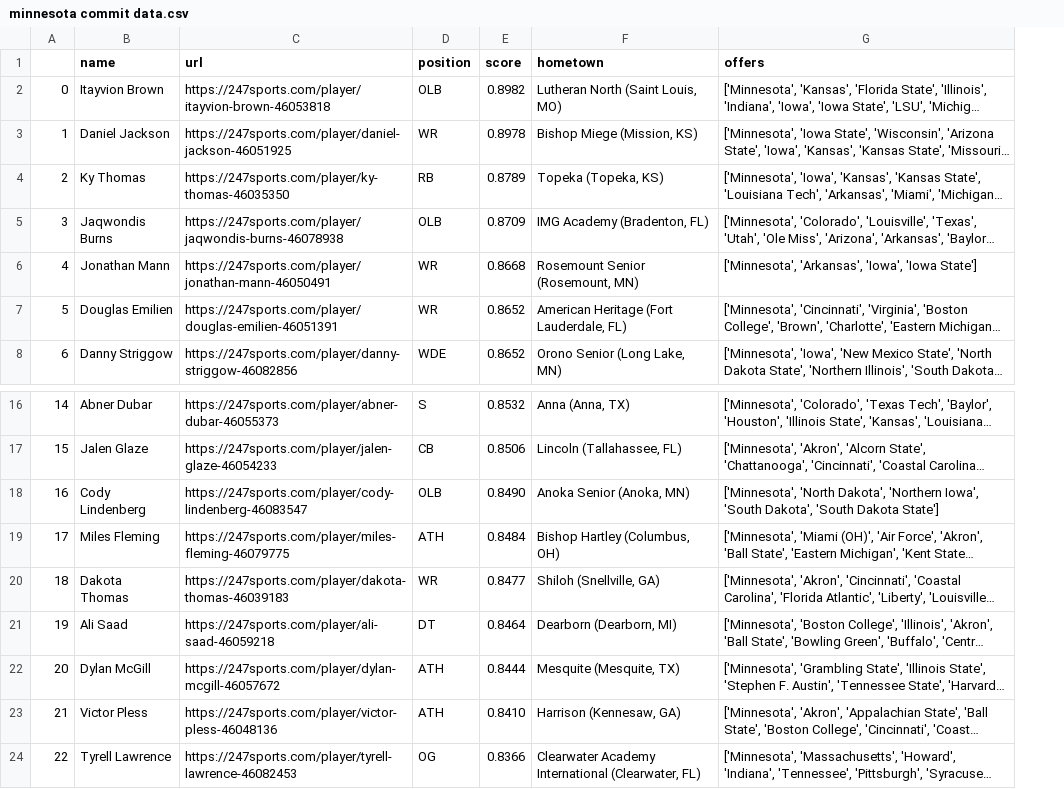
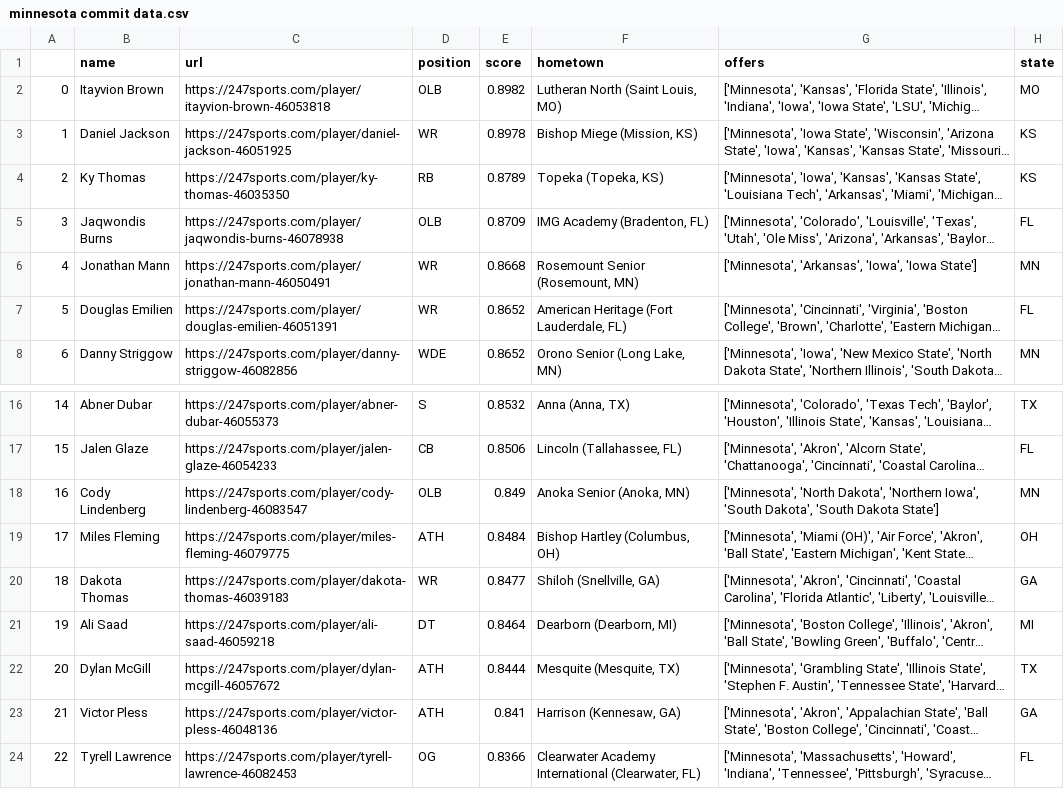
Before and after one commit to dlee1579/ncaa_recruiting, a CSV file: team recruiting raw data/minnesota commit data.csv, drawn as a sheet; only a part is shown, gaps mark what is left out; long unchanged cells end in …; the diff names each change by its address in the sheet, - before the commit and + after, or states it on an @@ line.

```diff
--- a/team recruiting raw data/minnesota commit data.csv
+++ b/team recruiting raw data/minnesota commit data.csv
+column H (state), rows 2-8: MO | KS | KS | FL | MN | FL | MN; rows 16-24: TX | FL | MN | OH | GA | MI | TX | GA | FL
-E18 (score): 0.8490
+E18 (score): 0.849
-E23 (score): 0.8410
+E23 (score): 0.841
```
Also changed, not shown: team recruiting raw data/alabama commit data.csv, team recruiting raw data/california commit data.csv, 52 other files.
